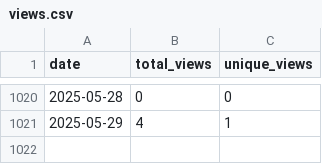
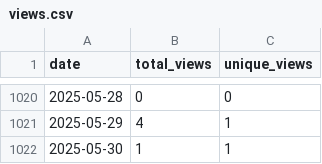
Before and after one commit to wumphlett/COMP-4300, a CSV file: .traffic/views.csv, drawn as a sheet; only a part is shown, gaps mark what is left out; the diff names each change by its address in the sheet, - before the commit and + after, or states it on an @@ line.

```diff
--- a/.traffic/views.csv
+++ b/.traffic/views.csv
+row 1022: 2025-05-30 | 1 | 1
```
Also changed, not shown: .traffic/clones.csv, 3 other files.
